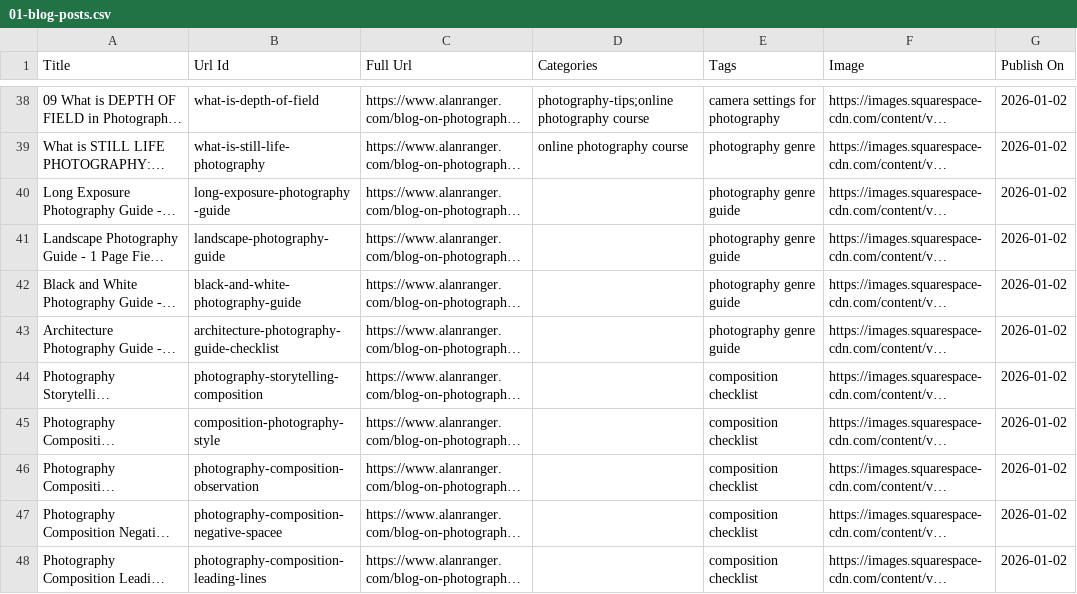
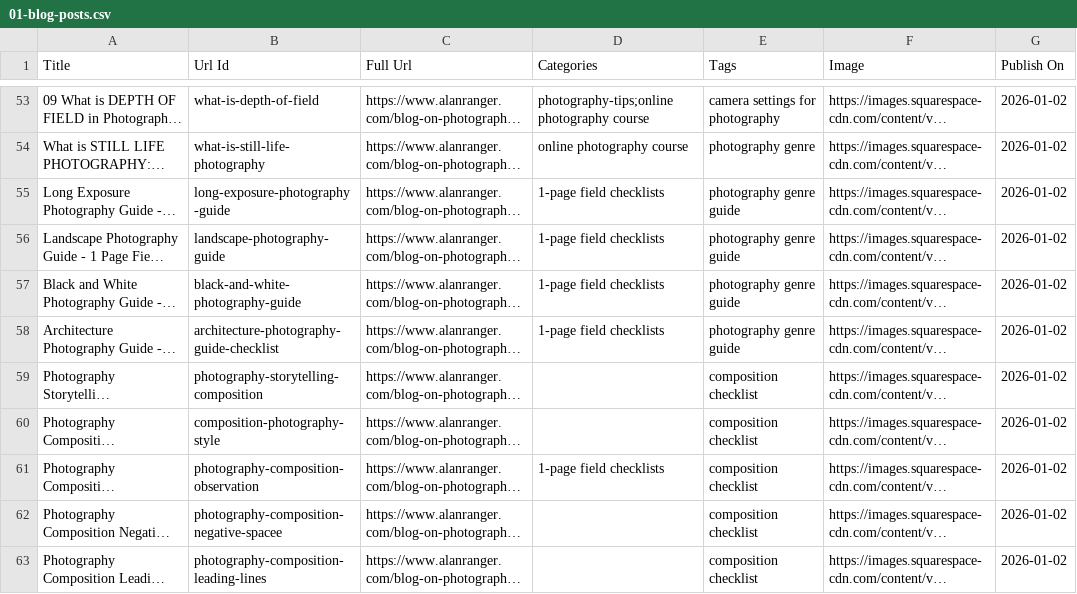
Before and after one commit to alanranger/alan-shared-resources, a CSV file: csv/01-blog-posts.csv, drawn as a sheet; only a part is shown, gaps mark what is left out; long unchanged cells end in …; addresses are those after the commit; the diff covers the shown part only; the diff names each change by its address in the sheet, - before the commit and + after, or states it on an @@ line.

```diff
--- a/csv/01-blog-posts.csv
+++ b/csv/01-blog-posts.csv
-D55:D58 (Categories): (empty)
+D55:D58 (Categories): 1-page field checklists
-D61 (Categories): (empty)
+D61 (Categories): 1-page field checklists
```
Also changed, not shown: 16 added rows, 3 removed rows and 25 edited cells elsewhere in this file.
